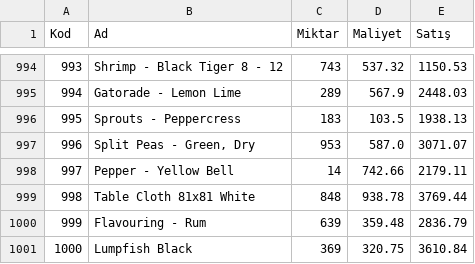
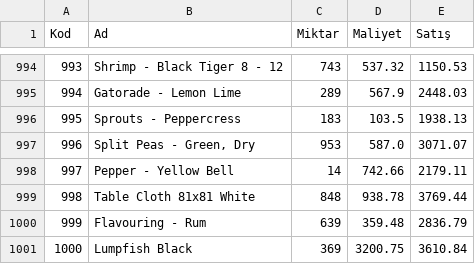
Before and after one commit to oguzkaran/JavaApp1-Feb-2021, a CSV file: src/Projects/Sample/products.csv, drawn as a sheet; only a part is shown, gaps mark what is left out.

```diff
--- a/src/Projects/Sample/products.csv
+++ b/src/Projects/Sample/products.csv
@@ -1000,2 +1000,2 @@ Kod,Ad,Miktar,Maliyet,Satış
 999,Flavouring - Rum,639,359.48,2836.79
-1000,Lumpfish Black,369,320.75,3610.84
+1000,Lumpfish Black,369,3200.75,3610.84
```
Also changed, not shown: 4 other files.
